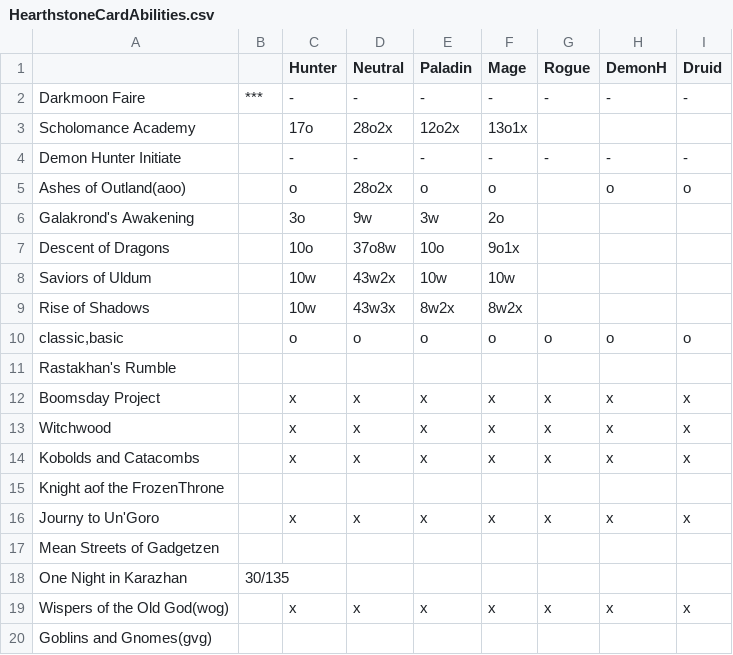
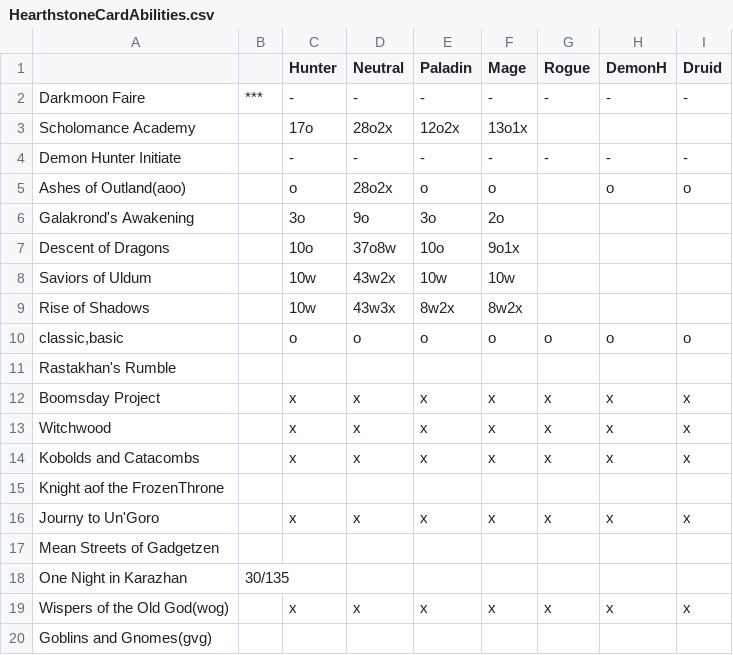
Before and after one commit to aharalabMeiji/fireplaceAharaLab, a CSV file: fireplaceAharaLab/HearthstoneCardAbilities.csv, drawn as a sheet.

```diff
--- a/fireplaceAharaLab/HearthstoneCardAbilities.csv
+++ b/fireplaceAharaLab/HearthstoneCardAbilities.csv
@@ -5,3 +5,3 @@ Demon Hunter Initiate,,-,-,-,-,-,-,-
 Ashes of Outland(aoo),,o,28o2x,o,o,,o,o
-Galakrond's Awakening,,3o,9w,3w,2o,,,
+Galakrond's Awakening,,3o,9o,3o,2o,,,
 Descent of Dragons,,10o,37o8w,10o,9o1x,,,
```
Also changed, not shown: 5 other files.
